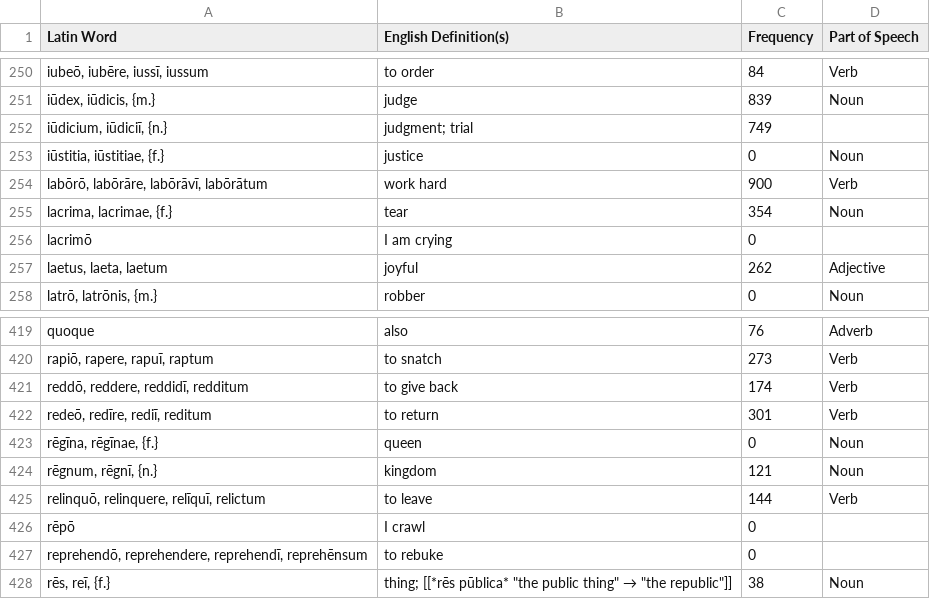
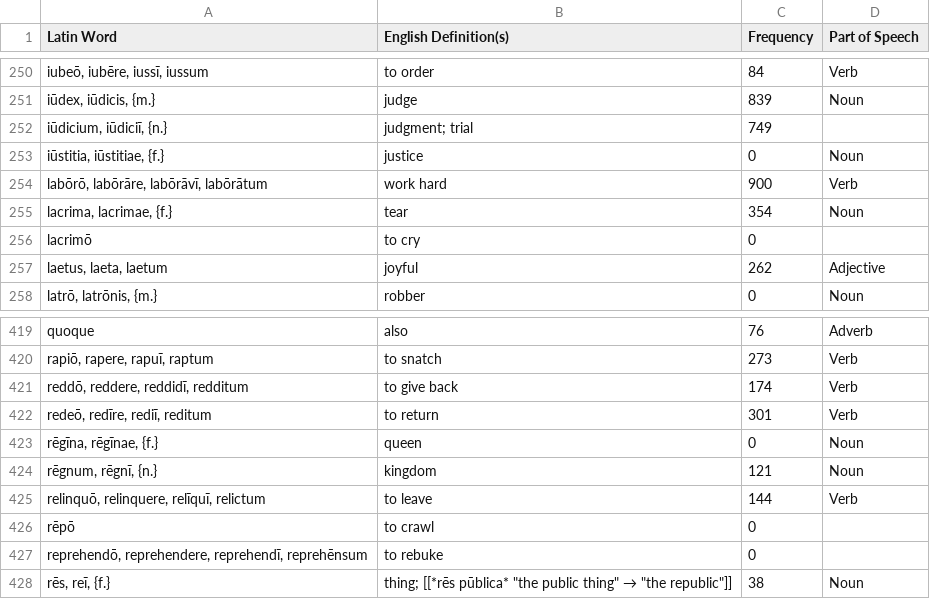
Before and after one commit to samuelshotchkiss-jpg/latindictionary-latiniii2627, a CSV file: vocabulary.csv, drawn as a sheet; only a part is shown, gaps mark what is left out; the diff names each change by its address in the sheet, - before the commit and + after, or states it on an @@ line.

Commit message:
Regenerate vocabulary.csv + forms.csv from the toolkit (commit f1fdb006, 2026-09-07)

```diff
--- a/vocabulary.csv
+++ b/vocabulary.csv
-B256 (English Definition(s)): I am crying
+B256 (English Definition(s)): to cry
-B426 (English Definition(s)): I crawl
+B426 (English Definition(s)): to crawl
```
